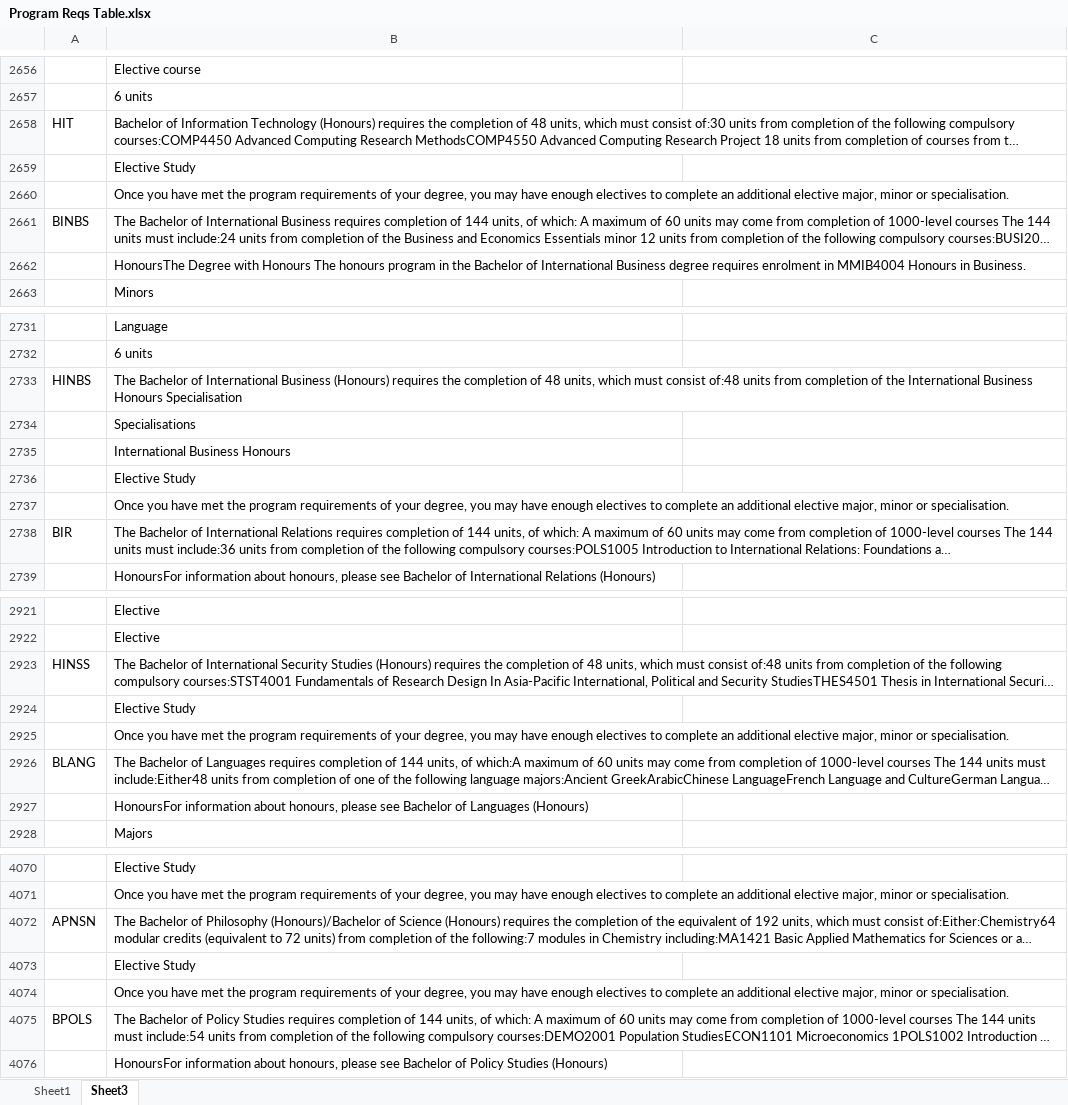
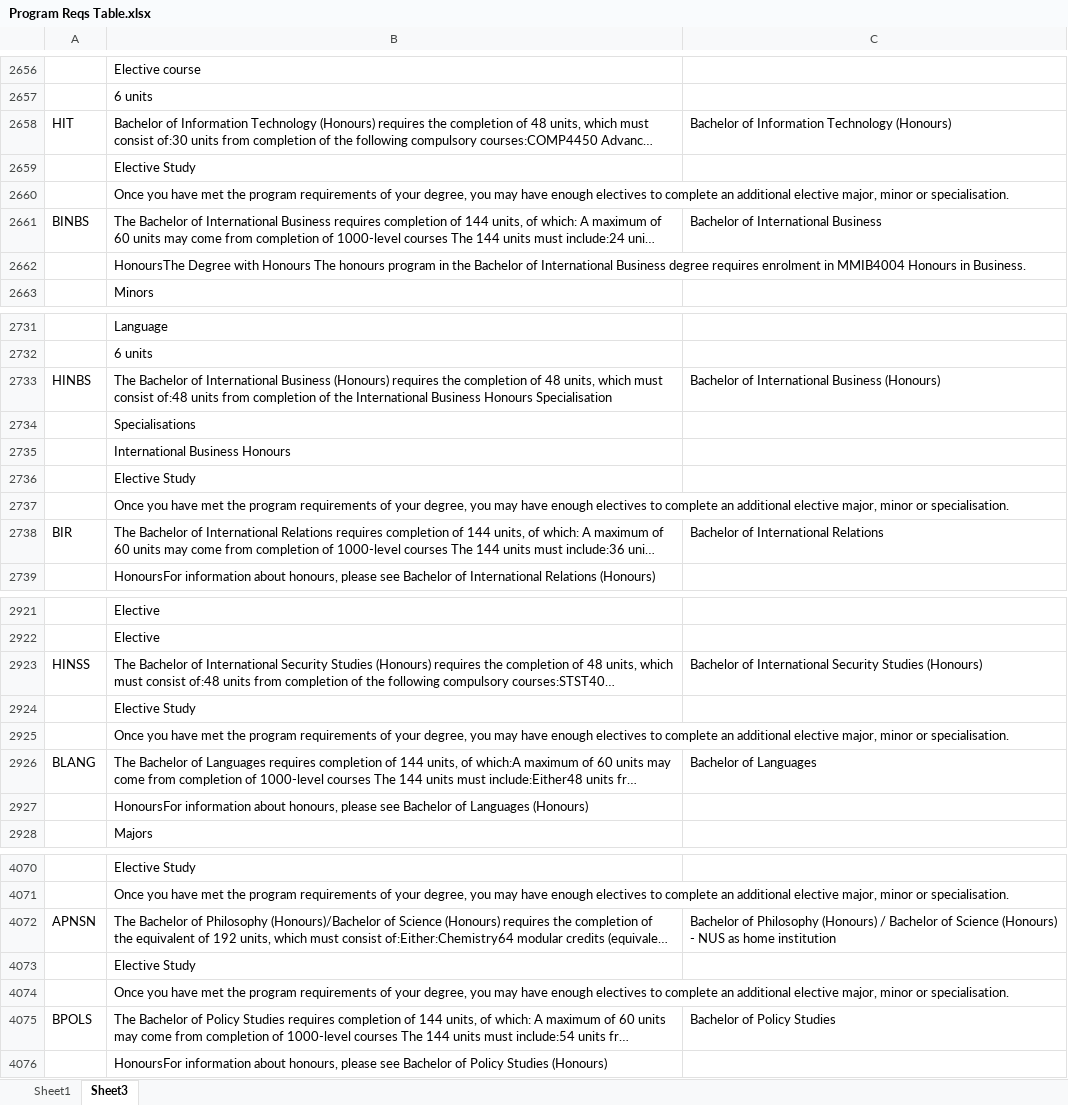
Before and after one commit to AICourseSelection/courseai, an Excel workbook: Data Collection/Degree Requirements/Tabulated/Program Reqs Table.xlsx, sheet Sheet3, drawn as a sheet; only a part is shown, gaps mark what is left out; long unchanged cells end in …; values as stored, in another font and other column widths than the file's, no borders; the diff covers the shown part only; the diff names each change by its address in the sheet, - before the commit and + after, or states it on an @@ line.

```diff
--- a/Data Collection/Degree Requirements/Tabulated/Program Reqs Table.xlsx (sheet Sheet3)
+++ b/Data Collection/Degree Requirements/Tabulated/Program Reqs Table.xlsx (sheet Sheet3)
-C2658: (empty)
+C2658: Bachelor of Information Technology (Honours)
-C2661: (empty)
+C2661: Bachelor of International Business
-C2733: (empty)
+C2733: Bachelor of International Business (Honours)
-C2738: (empty)
+C2738: Bachelor of International Relations
-C2923: (empty)
+C2923: Bachelor of International Security Studies (Honours)
-C2926: (empty)
+C2926: Bachelor of Languages
-C4072: (empty)
+C4072: Bachelor of Philosophy (Honours) / Bachelor of Science (Honours) - NUS as home institution
-C4075: (empty)
+C4075: Bachelor of Policy Studies
```
Also changed, not shown: 86 edited cells and cell formats elsewhere in this sheet.
